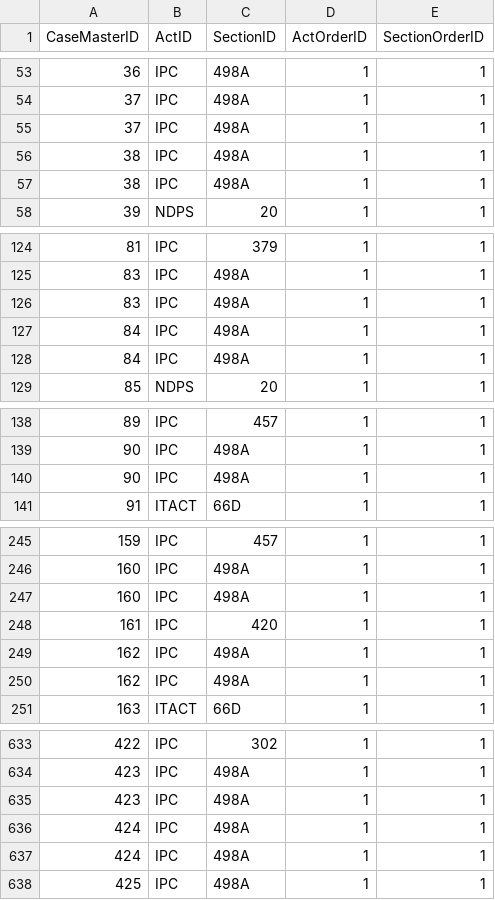
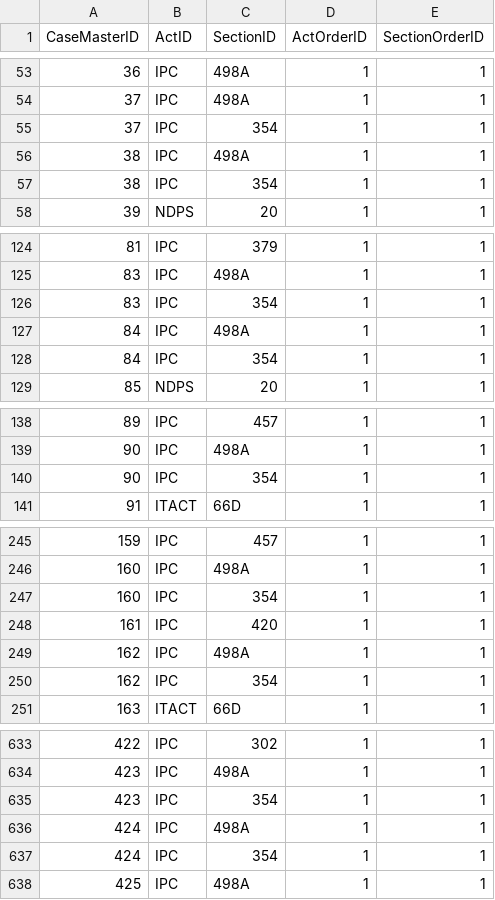
Before and after one commit to Yashvanth-7353/TriNetra, a CSV file: Catalyst_Schema_CSVs/ActSectionAssociation.csv, drawn as a sheet; only a part is shown, gaps mark what is left out; the diff covers the shown part only.

```diff
--- a/Catalyst_Schema_CSVs/ActSectionAssociation.csv
+++ b/Catalyst_Schema_CSVs/ActSectionAssociation.csv
@@ -54,5 +54,5 @@ CaseMasterID,ActID,SectionID,ActOrderID,SectionOrderID
 37,IPC,498A,1,1
-37,IPC,498A,1,1
+37,IPC,354,1,1
 38,IPC,498A,1,1
-38,IPC,498A,1,1
+38,IPC,354,1,1
 39,NDPS,20,1,1
@@ -125,5 +125,5 @@ CaseMasterID,ActID,SectionID,ActOrderID,SectionOrderID
 83,IPC,498A,1,1
-83,IPC,498A,1,1
+83,IPC,354,1,1
 84,IPC,498A,1,1
-84,IPC,498A,1,1
+84,IPC,354,1,1
 85,NDPS,20,1,1
@@ -139,3 +139,3 @@ CaseMasterID,ActID,SectionID,ActOrderID,SectionOrderID
 90,IPC,498A,1,1
-90,IPC,498A,1,1
+90,IPC,354,1,1
 91,ITACT,66D,1,1
@@ -246,6 +246,6 @@ CaseMasterID,ActID,SectionID,ActOrderID,SectionOrderID
 160,IPC,498A,1,1
-160,IPC,498A,1,1
+160,IPC,354,1,1
 161,IPC,420,1,1
 162,IPC,498A,1,1
-162,IPC,498A,1,1
+162,IPC,354,1,1
 163,ITACT,66D,1,1
@@ -634,5 +634,5 @@ CaseMasterID,ActID,SectionID,ActOrderID,SectionOrderID
 423,IPC,498A,1,1
-423,IPC,498A,1,1
+423,IPC,354,1,1
 424,IPC,498A,1,1
-424,IPC,498A,1,1
+424,IPC,354,1,1
 425,IPC,498A,1,1
```
Also changed, not shown: 101 edited cells elsewhere in this file, Catalyst_Schema_CSVs/CrimeHeadActSection.csv, 12 other files.
